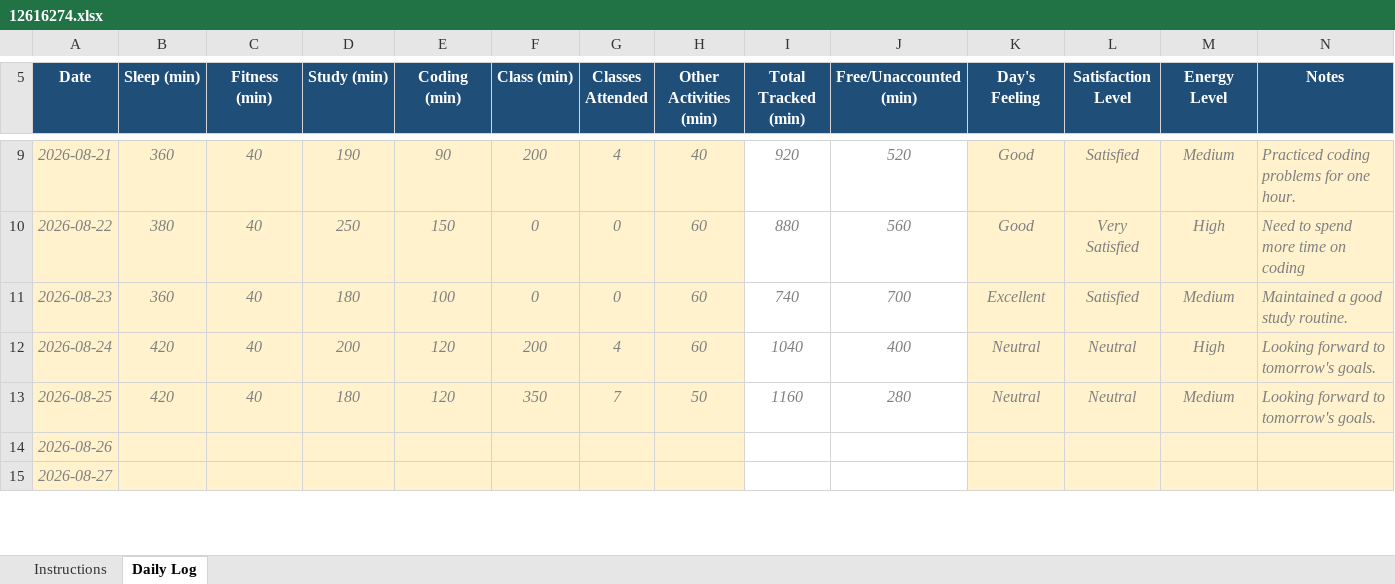
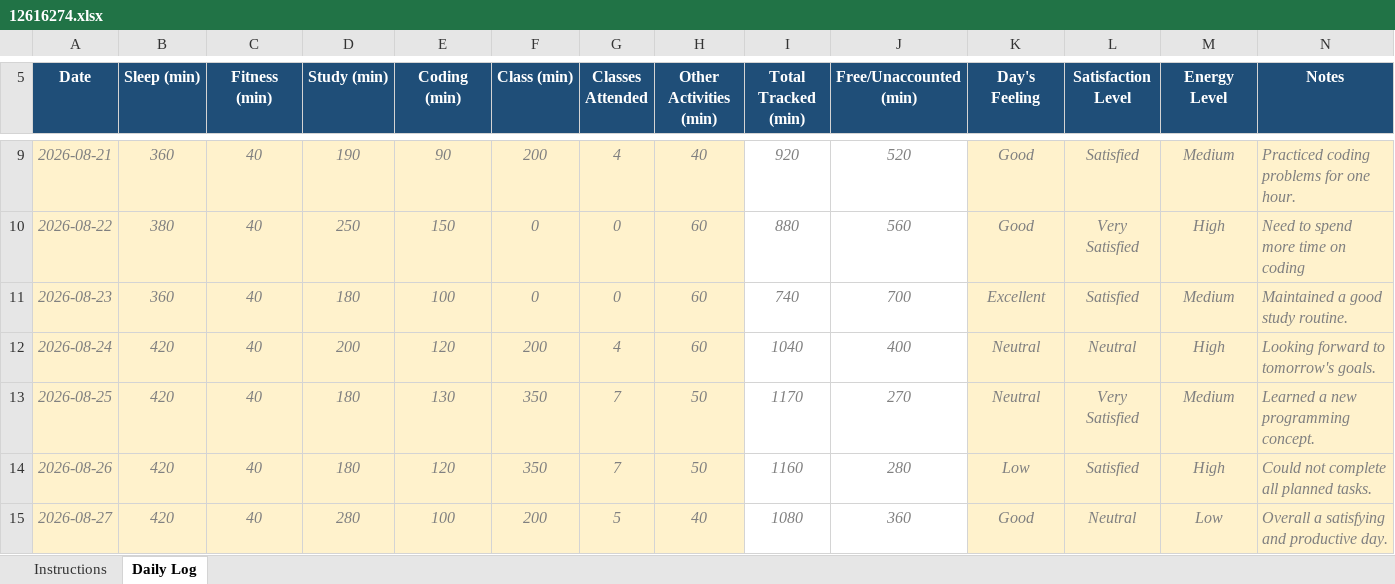
Before and after one commit to sandeepskr9525/CAP776, an Excel workbook: 12616274.xlsx, sheet Daily Log, drawn as a sheet; only a part is shown, gaps mark what is left out; values as stored, in another font and other column widths than the file's, no borders; conditional formats not drawn; the diff covers the shown part only; the diff names each change by its address in the sheet, - before the commit and + after, or states it on an @@ line.

```diff
--- a/12616274.xlsx (sheet Daily Log)
+++ b/12616274.xlsx (sheet Daily Log)
-E13 (Coding (min)): 120
+E13 (Coding (min)): 130
-I13 (Total Tracked (min)): 1160
+I13 (Total Tracked (min)): 1170
-J13 (Free/Unaccounted (min)): 280
+J13 (Free/Unaccounted (min)): 270
-L13 (Satisfaction Level): Neutral
+L13 (Satisfaction Level): Very Satisfied
-N13 (Notes): Looking forward to tomorrow's goals.
+N13 (Notes): Learned a new programming concept.
-B14:B15 (Sleep (min)): (empty)
+B14:B15 (Sleep (min)): 420
-C14:C15 (Fitness (min)): (empty)
+C14:C15 (Fitness (min)): 40
-D14 (Study (min)): (empty)
+D14 (Study (min)): 180
-E14 (Coding (min)): (empty)
+E14 (Coding (min)): 120
-F14 (Class (min)): (empty)
+F14 (Class (min)): 350
-G14 (Classes Attended): (empty)
+G14 (Classes Attended): 7
-H14 (Other Activities (min)): (empty)
+H14 (Other Activities (min)): 50
-I14 (Total Tracked (min)): (empty)
+I14 (Total Tracked (min)): 1160
-J14 (Free/Unaccounted (min)): (empty)
+J14 (Free/Unaccounted (min)): 280
-K14 (Day's Feeling): (empty)
+K14 (Day's Feeling): Low
-L14 (Satisfaction Level): (empty)
+L14 (Satisfaction Level): Satisfied
-M14 (Energy Level): (empty)
+M14 (Energy Level): High
-N14 (Notes): (empty)
+N14 (Notes): Could not complete all planned tasks.
-D15 (Study (min)): (empty)
+D15 (Study (min)): 280
-E15 (Coding (min)): (empty)
+E15 (Coding (min)): 100
-F15 (Class (min)): (empty)
+F15 (Class (min)): 200
-G15 (Classes Attended): (empty)
+G15 (Classes Attended): 5
-H15 (Other Activities (min)): (empty)
+H15 (Other Activities (min)): 40
-I15 (Total Tracked (min)): (empty)
+I15 (Total Tracked (min)): 1080
-J15 (Free/Unaccounted (min)): (empty)
+J15 (Free/Unaccounted (min)): 360
-K15 (Day's Feeling): (empty)
+K15 (Day's Feeling): Good
-L15 (Satisfaction Level): (empty)
+L15 (Satisfaction Level): Neutral
-M15 (Energy Level): (empty)
+M15 (Energy Level): Low
-N15 (Notes): (empty)
+N15 (Notes): Overall a satisfying and productive day.
```
Also changed, not shown: 13 edited cells elsewhere in this sheet, 1 other file.
